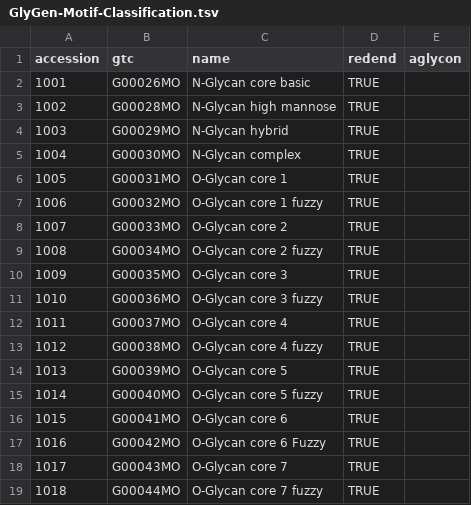
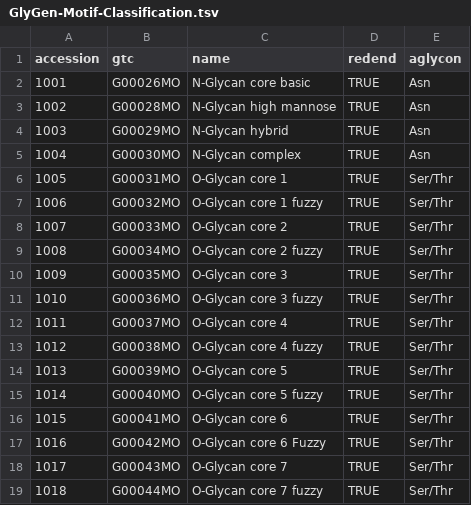
Before and after one commit to glygen-glycan-data/PyGly, a TSV file: smw/glycomotif/data/GlyGen-Motif-Classification.tsv, drawn as a sheet; the diff names each change by its address in the sheet, - before the commit and + after, or states it on an @@ line.

Commit message:
tweak the classification file

```diff
--- a/smw/glycomotif/data/GlyGen-Motif-Classification.tsv
+++ b/smw/glycomotif/data/GlyGen-Motif-Classification.tsv
-E2:E5 (aglycon): (empty)
+E2:E5 (aglycon): Asn
-E6:E19 (aglycon): (empty)
+E6:E19 (aglycon): Ser/Thr
```
